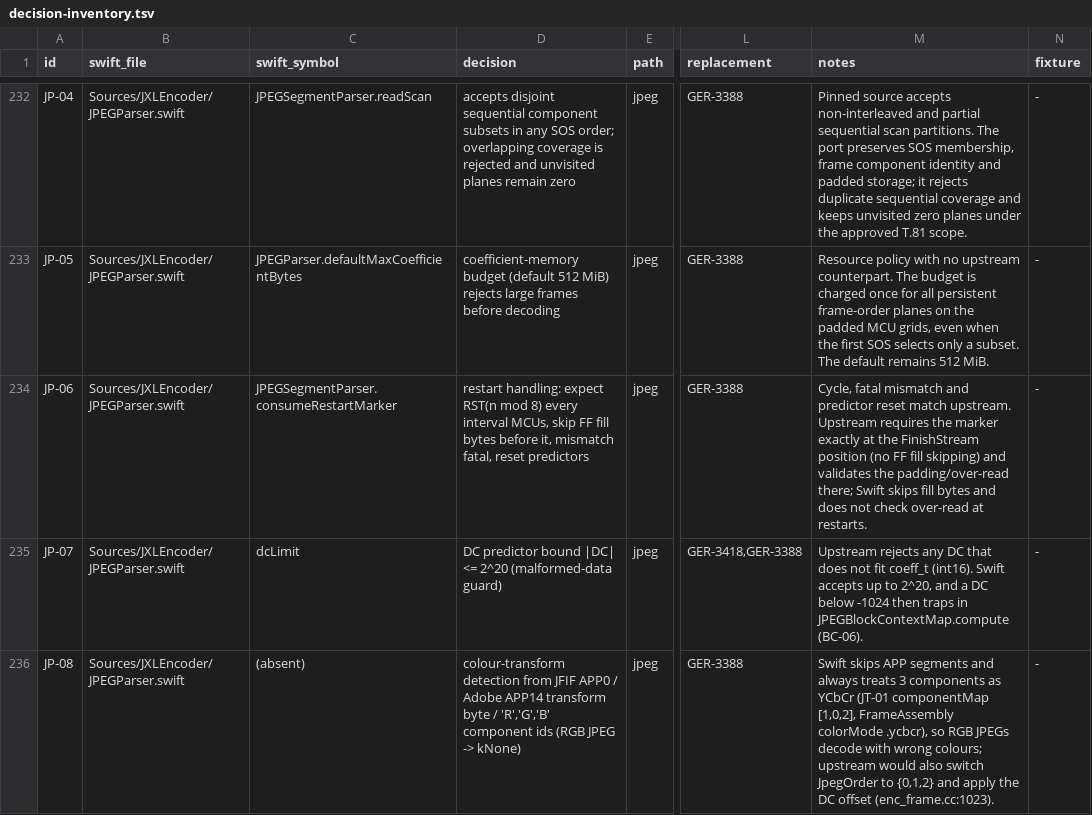
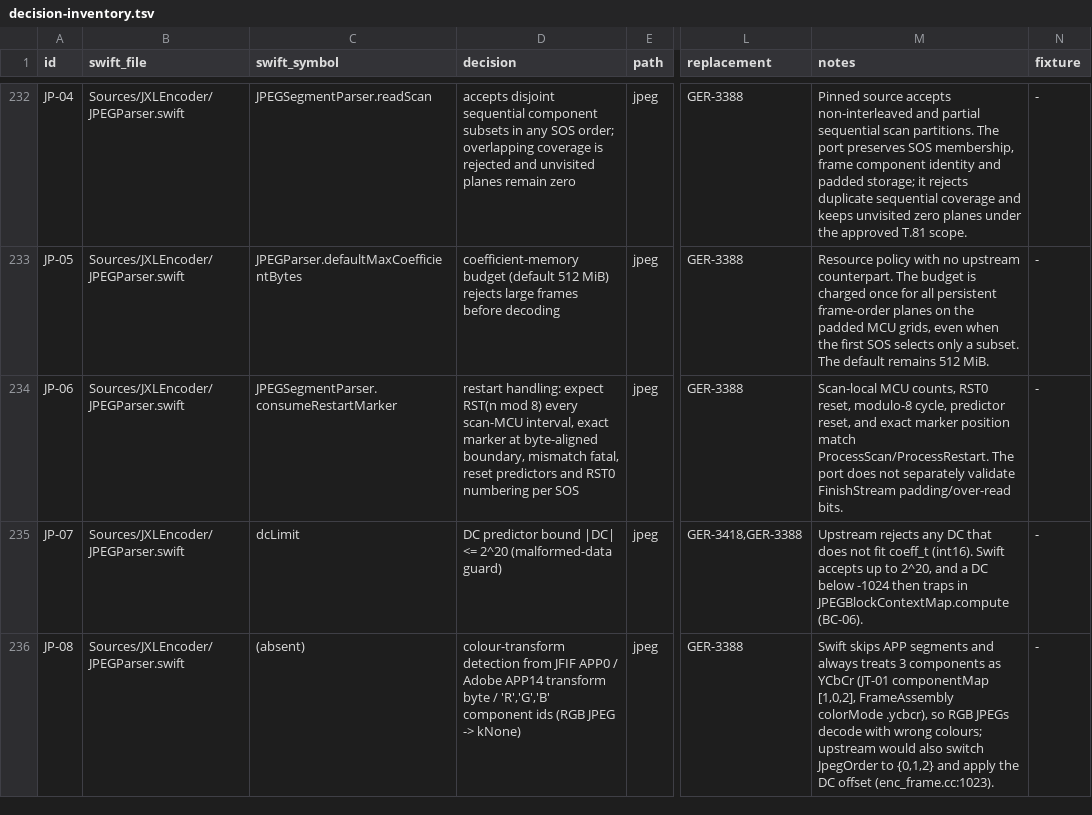
Before and after one commit to germ-network/jxl-encoder-swift, a TSV file: Reference/decision-inventory.tsv, drawn as a sheet; only a part is shown, gaps mark what is left out; the diff names each change by its address in the sheet, - before the commit and + after, or states it on an @@ line.

```diff
--- a/Reference/decision-inventory.tsv
+++ b/Reference/decision-inventory.tsv
-D234 (decision): …8) every interval MCUs, skip FF fill bytes before it, mismatch fatal, reset predictors
+D234 (decision): …8) every scan-MCU interval, exact marker at byte-aligned boundary, mismatch fatal, reset predictors and RST0 numbering per SOS
-M234 (notes): Cycle, fatal mismatch and predictor reset match upstream. Upstream requires the marker exactly at the FinishStream position (no FF fill skipping) and validates the padding/over-read there; Swift skips fill bytes and does not check over-read at restarts.
+M234 (notes): Scan-local MCU counts, RST0 reset, modulo-8 cycle, predictor reset, and exact marker position match ProcessScan/ProcessRestart. The port does not separately validate FinishStream padding/over-read bits.
```
Also changed, not shown: Reference/provenance.tsv, 8 other files.
